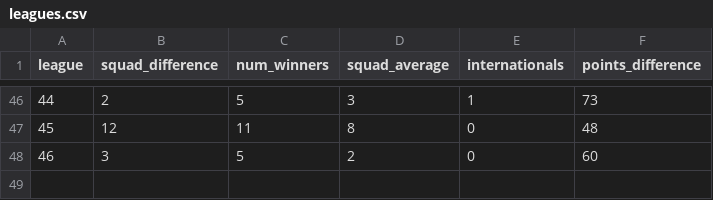
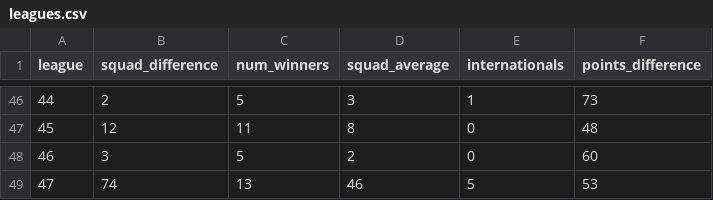
Before and after one commit to violinBhoy/dataForML, a CSV file: leagues.csv, drawn as a sheet; only a part is shown, gaps mark what is left out.

Commit message:
Update leagues.csv
Added mls because I thought it would be interesting

```diff
--- a/leagues.csv
+++ b/leagues.csv
@@ -48 +48,2 @@ league,squad_difference,num_winners,squad_average,internationals,points_differen
 46,3,5,2,0,60
+47,74,13,46,5,53
```
